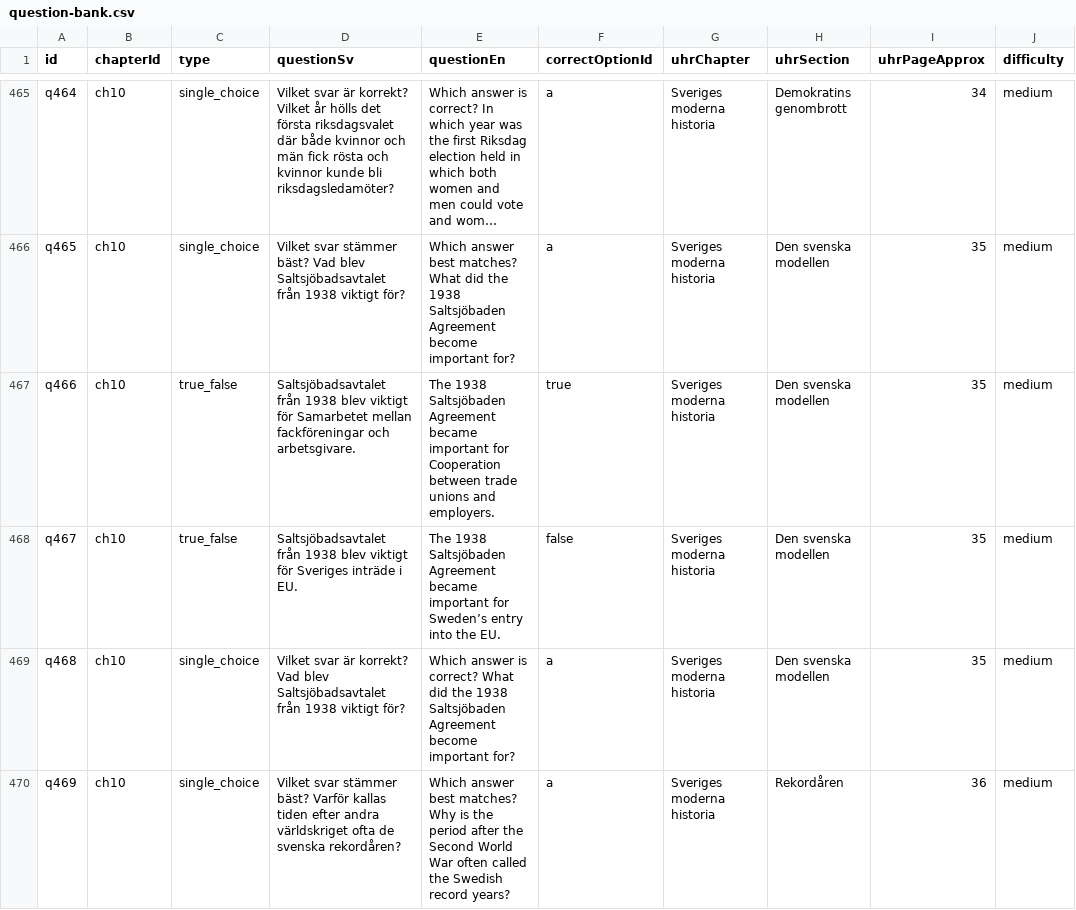
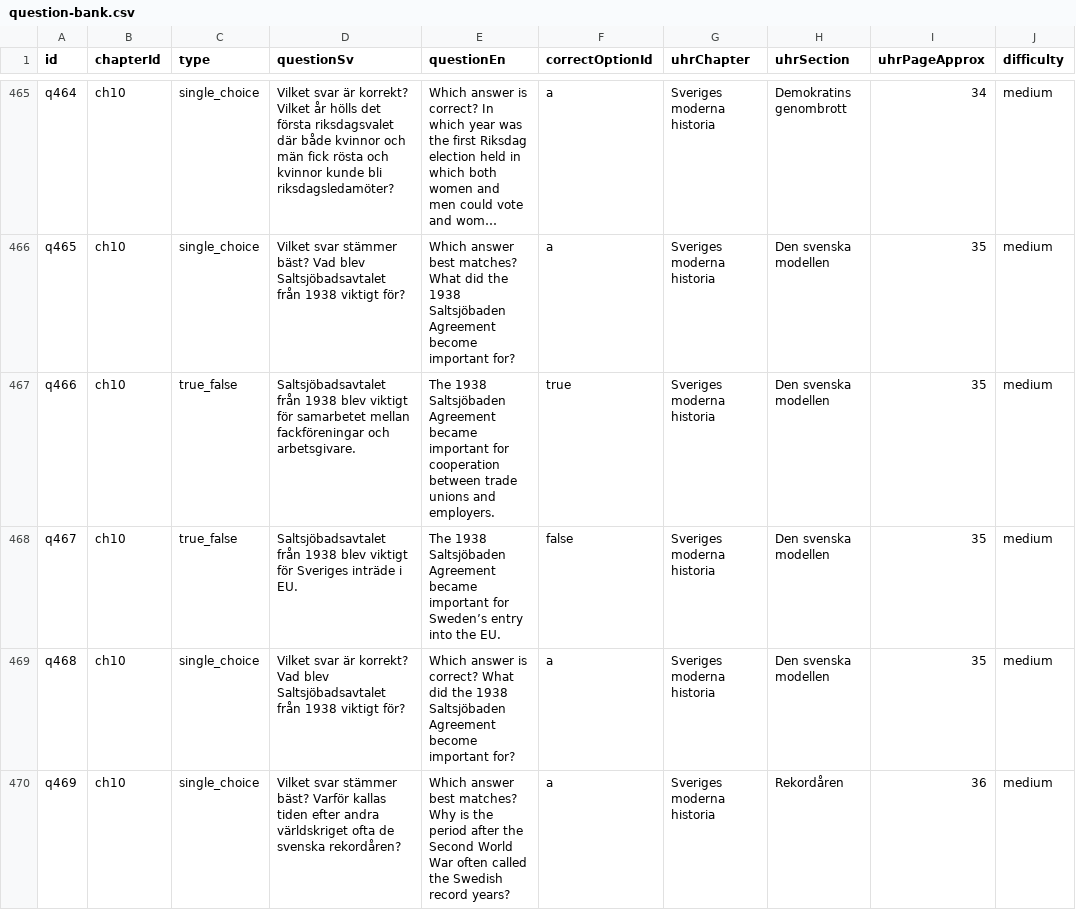
Before and after one commit to SzeChunYiu/Swedish_Civic_Test, a CSV file: content/question-bank.csv, drawn as a sheet; only a part is shown, gaps mark what is left out; long unchanged cells end in …; the diff covers the shown part only; the diff names each change by its address in the sheet, - before the commit and + after, or states it on an @@ line.

Commit message:
data-integrity: repair q451 true-false wording

```diff
--- a/content/question-bank.csv
+++ b/content/question-bank.csv
-D467 (questionSv): …viktigt för Samarbetet mellan fackföreningar…
+D467 (questionSv): …viktigt för samarbetet mellan fackföreningar…
-E467 (questionEn): …important for Cooperation between trade…
+E467 (questionEn): …important for cooperation between trade…
```
Also changed, not shown: 9 edited cells elsewhere in this file, 5 other files.
